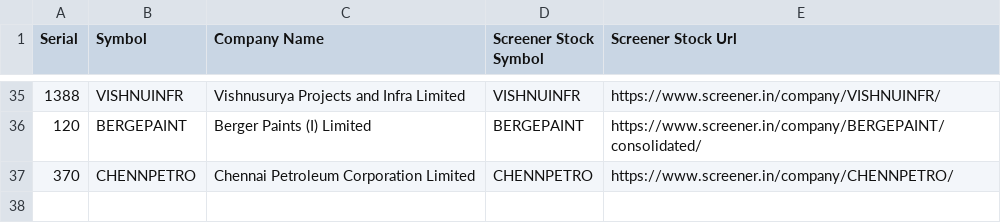
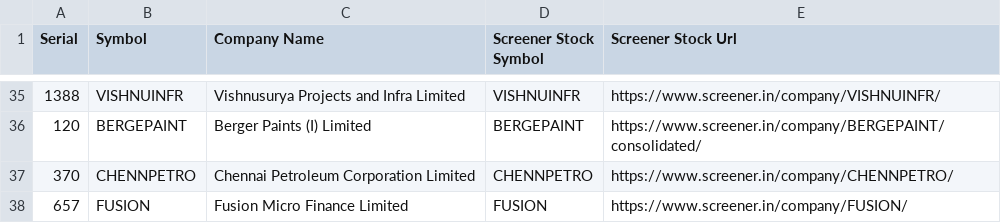
Before and after one commit to RSwarnkar/DailyStocksReports, a CSV file: Input/destination-stocks.csv, drawn as a sheet; only a part is shown, gaps mark what is left out.

```diff
--- a/Input/destination-stocks.csv
+++ b/Input/destination-stocks.csv
@@ -37 +37,2 @@ Serial,Symbol,Company Name,Screener Stock Symbol,Screener Stock Url
 370,CHENNPETRO,Chennai Petroleum Corporation Limited,CHENNPETRO,https://www.screener.in/company/CHENNPETRO/
+657,FUSION,Fusion Micro Finance Limited,FUSION,https://www.screener.in/company/FUSION/
```
Also changed, not shown: Input/source-stocks.csv, 4 other files.
